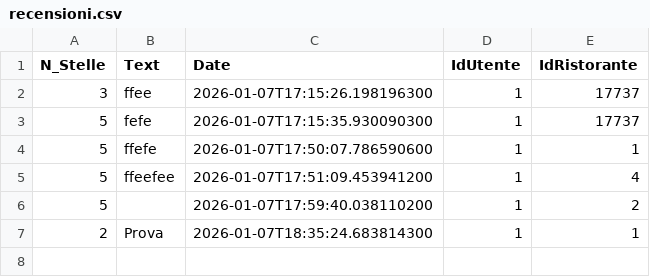
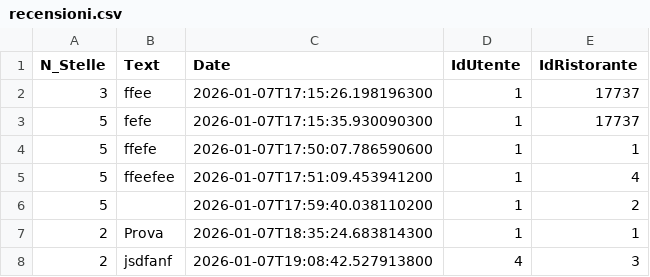
Before and after one commit to sonoFrangu/theknife, a CSV file: doc/recensioni.csv, drawn as a sheet; the diff names each change by its address in the sheet, - before the commit and + after, or states it on an @@ line.

Commit message:
Aggiunto "Le mie recensioni" funzionante

```diff
--- a/doc/recensioni.csv
+++ b/doc/recensioni.csv
+row 8: 2 | jsdfanf | 2026-01-07T19:08:42.527913800 | 4 | 3
```
Also changed, not shown: doc/users.csv, 2 other files.
